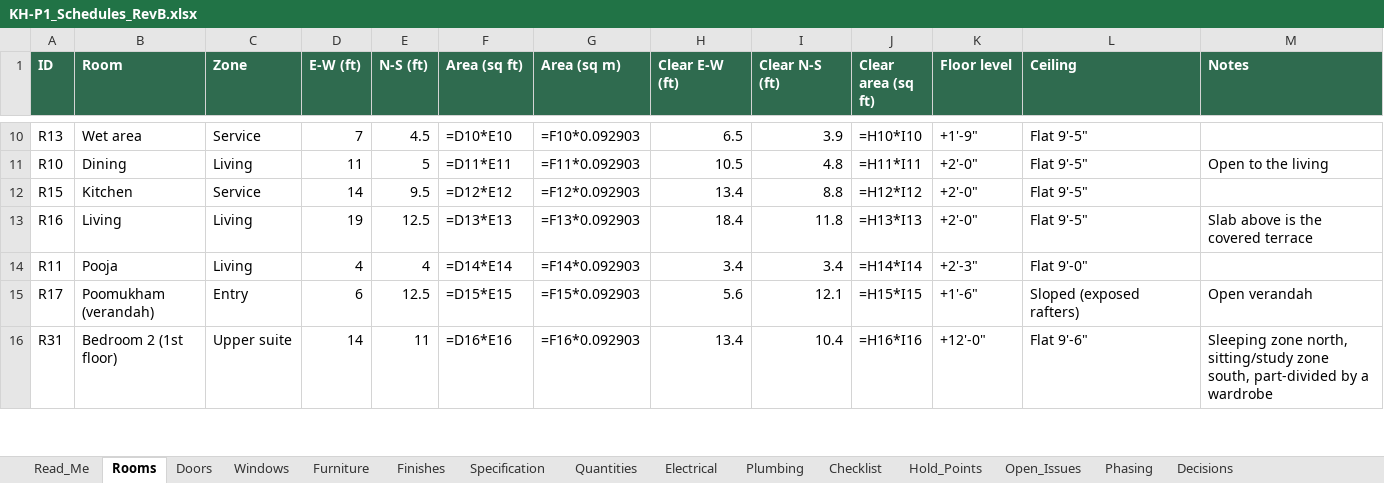
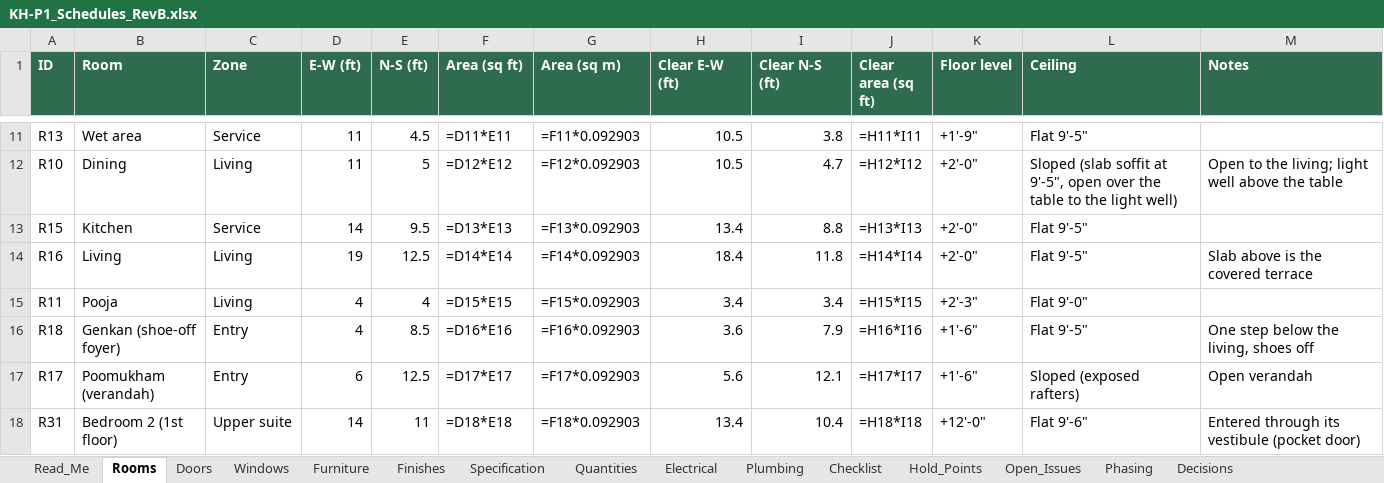
Before and after one commit to tilak-puli/House-plan, an Excel workbook: 03_Schedules/KH-P1_Schedules_RevB.xlsx, sheet Rooms, drawn as a sheet; only a part is shown, gaps mark what is left out; values as stored, in another font and other column widths than the file's, no borders; formulas without a stored value are shown as written; addresses are those after the commit; the diff covers the shown part only; the diff names each change by its address in the sheet, - before the commit and + after, or states it on an @@ line.

```diff
--- a/03_Schedules/KH-P1_Schedules_RevB.xlsx (sheet Rooms)
+++ b/03_Schedules/KH-P1_Schedules_RevB.xlsx (sheet Rooms)
-D11 (E-W (ft)): 7
+D11 (E-W (ft)): 11
-F11 (Area (sq ft)): =D10*E10
+F11 (Area (sq ft)): =D11*E11
-G11 (Area (sq m)): =F10*0.092903
+G11 (Area (sq m)): =F11*0.092903
-H11 (Clear E-W (ft)): 6.5
+H11 (Clear E-W (ft)): 10.5
-I11 (Clear N-S (ft)): 3.9
+I11 (Clear N-S (ft)): 3.8
-J11 (Clear area (sq ft)): =H10*I10
+J11 (Clear area (sq ft)): =H11*I11
-F12 (Area (sq ft)): =D11*E11
+F12 (Area (sq ft)): =D12*E12
-G12 (Area (sq m)): =F11*0.092903
+G12 (Area (sq m)): =F12*0.092903
-I12 (Clear N-S (ft)): 4.8
+I12 (Clear N-S (ft)): 4.7
-J12 (Clear area (sq ft)): =H11*I11
+J12 (Clear area (sq ft)): =H12*I12
-L12 (Ceiling): Flat 9'-5"
+L12 (Ceiling): Sloped (slab soffit at 9'-5", open over the table to the light well)
-M12 (Notes): Open to the living
+M12 (Notes): Open to the living; light well above the table
-F13 (Area (sq ft)): =D12*E12
+F13 (Area (sq ft)): =D13*E13
-G13 (Area (sq m)): =F12*0.092903
+G13 (Area (sq m)): =F13*0.092903
-J13 (Clear area (sq ft)): =H12*I12
+J13 (Clear area (sq ft)): =H13*I13
-F14 (Area (sq ft)): =D13*E13
+F14 (Area (sq ft)): =D14*E14
-G14 (Area (sq m)): =F13*0.092903
+G14 (Area (sq m)): =F14*0.092903
-J14 (Clear area (sq ft)): =H13*I13
+J14 (Clear area (sq ft)): =H14*I14
-F15 (Area (sq ft)): =D14*E14
+F15 (Area (sq ft)): =D15*E15
-G15 (Area (sq m)): =F14*0.092903
+G15 (Area (sq m)): =F15*0.092903
-J15 (Clear area (sq ft)): =H14*I14
+J15 (Clear area (sq ft)): =H15*I15
+row 16: R18 | Genkan (shoe-off foyer) | Entry | 4 | 8.5 | =D16*E16 | =F16*0.092903 | 3.6 | 7.9 | =H16*I16 | +1'-6" | Flat 9'-5" | One step below the living, shoes off
-F17 (Area (sq ft)): =D15*E15
+F17 (Area (sq ft)): =D17*E17
-G17 (Area (sq m)): =F15*0.092903
+G17 (Area (sq m)): =F17*0.092903
-J17 (Clear area (sq ft)): =H15*I15
+J17 (Clear area (sq ft)): =H17*I17
-F18 (Area (sq ft)): =D16*E16
+F18 (Area (sq ft)): =D18*E18
-G18 (Area (sq m)): =F16*0.092903
+G18 (Area (sq m)): =F18*0.092903
-J18 (Clear area (sq ft)): =H16*I16
+J18 (Clear area (sq ft)): =H18*I18
-M18 (Notes): Sleeping zone north, sitting/study zone south, part-divided by a wardrobe
+M18 (Notes): Entered through its vestibule (pocket door)
```
Also changed, not shown: 3 added rows, 2 removed rows and 54 edited cells elsewhere in this sheet, sheet Furniture, sheet Electrical, sheet Windows, sheet Plumbing, sheet Quantities, sheet Doors, 2 more sheets, 22 other files.
